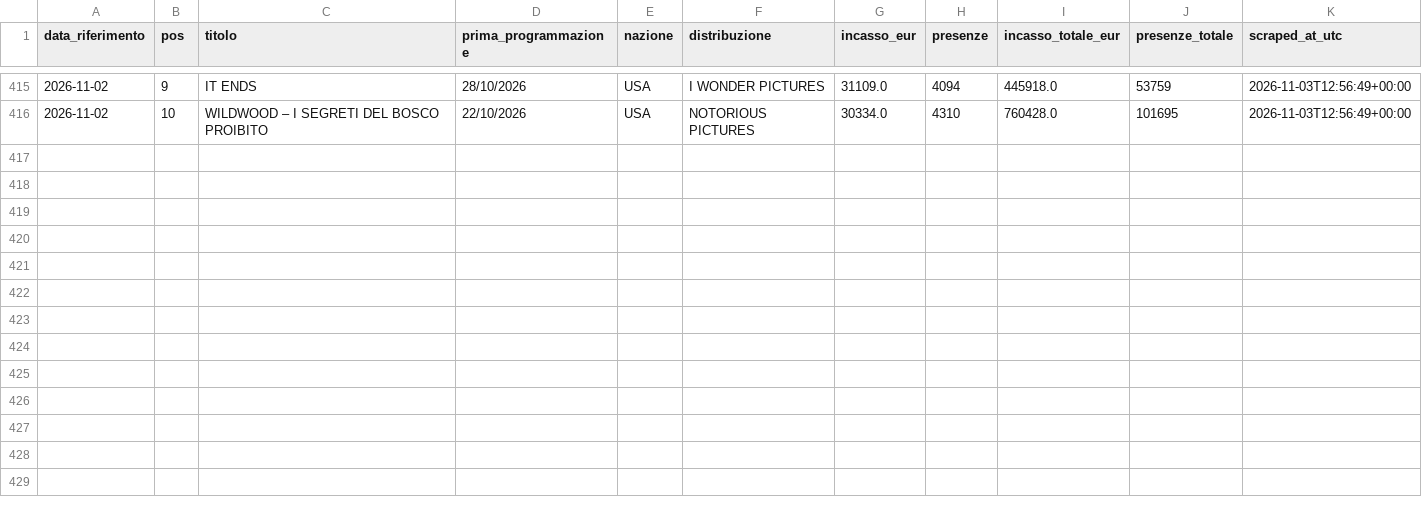
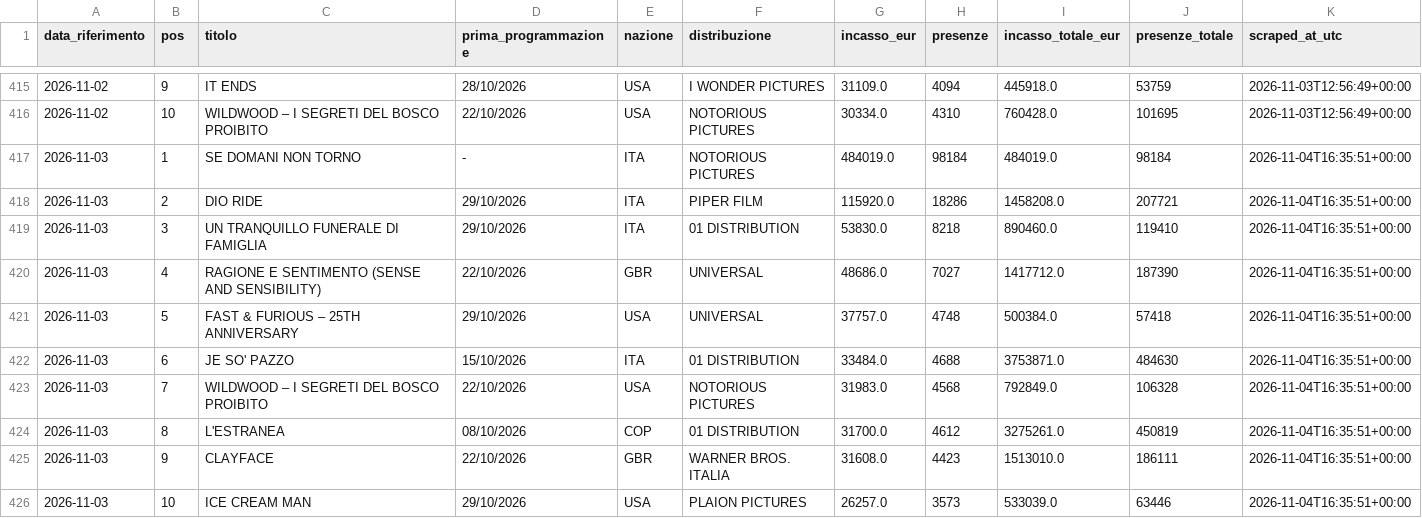
Before and after one commit to gniola/Cinetel-Scraper, a CSV file: data/cinetel_boxoffice.csv, drawn as a sheet; only a part is shown, gaps mark what is left out.

```diff
--- a/data/cinetel_boxoffice.csv
+++ b/data/cinetel_boxoffice.csv
@@ -416 +416,11 @@ data_riferimento,pos,titolo,prima_programmazione,nazione,distribuzione,incasso_e
 2026-11-02,10,WILDWOOD – I SEGRETI DEL BOSCO PROIBITO,22/10/2026,USA,NOTORIOUS PICTURES,30334.0,4310,760428.0,101695,2026-11-03T12:56:49+00:00
+2026-11-03,1,SE DOMANI NON TORNO,-,ITA,NOTORIOUS PICTURES,484019.0,98184,484019.0,98184,2026-11-04T16:35:51+00:00
+2026-11-03,2,DIO RIDE,29/10/2026,ITA,PIPER FILM,115920.0,18286,1458208.0,207721,2026-11-04T16:35:51+00:00
+2026-11-03,3,UN TRANQUILLO FUNERALE DI FAMIGLIA,29/10/2026,ITA,01 DISTRIBUTION,53830.0,8218,890460.0,119410,2026-11-04T16:35:51+00:00
+2026-11-03,4,RAGIONE E SENTIMENTO (SENSE AND SENSIBILITY),22/10/2026,GBR,UNIVERSAL,48686.0,7027,1417712.0,187390,2026-11-04T16:35:51+00:00
+2026-11-03,5,FAST & FURIOUS – 25TH ANNIVERSARY,29/10/2026,USA,UNIVERSAL,37757.0,4748,500384.0,57418,2026-11-04T16:35:51+00:00
+2026-11-03,6,JE SO' PAZZO,15/10/2026,ITA,01 DISTRIBUTION,33484.0,4688,3753871.0,484630,2026-11-04T16:35:51+00:00
+2026-11-03,7,WILDWOOD – I SEGRETI DEL BOSCO PROIBITO,22/10/2026,USA,NOTORIOUS PICTURES,31983.0,4568,792849.0,106328,2026-11-04T16:35:51+00:00
+2026-11-03,8,L'ESTRANEA,08/10/2026,COP,01 DISTRIBUTION,31700.0,4612,3275261.0,450819,2026-11-04T16:35:51+00:00
+2026-11-03,9,CLAYFACE,22/10/2026,GBR,WARNER BROS. ITALIA,31608.0,4423,1513010.0,186111,2026-11-04T16:35:51+00:00
+2026-11-03,10,ICE CREAM MAN,29/10/2026,USA,PLAION PICTURES,26257.0,3573,533039.0,63446,2026-11-04T16:35:51+00:00
```
Also changed, not shown: 1 other file.
